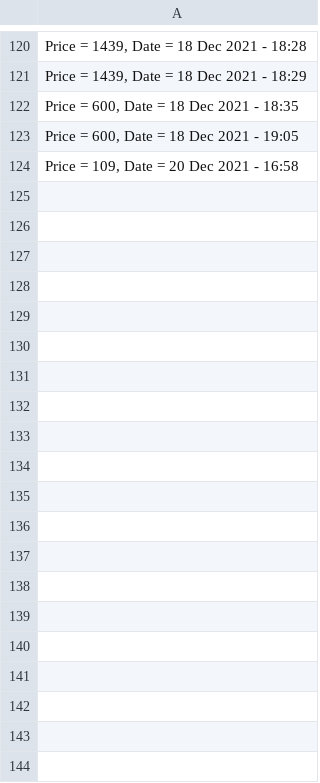
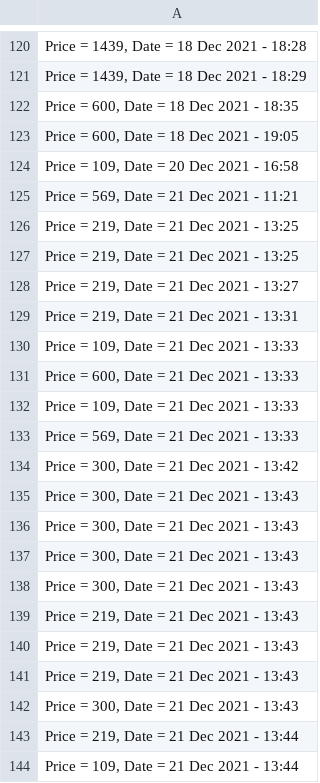
Before and after one commit to Tswagerman/webApp_flask, a CSV file: data/history.csv, drawn as a sheet; only a part is shown, gaps mark what is left out; the diff covers the shown part only.

```diff
--- a/data/history.csv
+++ b/data/history.csv
@@ -124 +124,21 @@
 "Price = 109, Date = 20 Dec 2021 - 16:58"
+"Price = 569, Date = 21 Dec 2021 - 11:21"
+"Price = 219, Date = 21 Dec 2021 - 13:25"
+"Price = 219, Date = 21 Dec 2021 - 13:25"
+"Price = 219, Date = 21 Dec 2021 - 13:27"
+"Price = 219, Date = 21 Dec 2021 - 13:31"
+"Price = 109, Date = 21 Dec 2021 - 13:33"
+"Price = 600, Date = 21 Dec 2021 - 13:33"
+"Price = 109, Date = 21 Dec 2021 - 13:33"
+"Price = 569, Date = 21 Dec 2021 - 13:33"
+"Price = 300, Date = 21 Dec 2021 - 13:42"
+"Price = 300, Date = 21 Dec 2021 - 13:43"
+"Price = 300, Date = 21 Dec 2021 - 13:43"
+"Price = 300, Date = 21 Dec 2021 - 13:43"
+"Price = 300, Date = 21 Dec 2021 - 13:43"
+"Price = 219, Date = 21 Dec 2021 - 13:43"
+"Price = 219, Date = 21 Dec 2021 - 13:43"
+"Price = 219, Date = 21 Dec 2021 - 13:43"
+"Price = 300, Date = 21 Dec 2021 - 13:43"
+"Price = 219, Date = 21 Dec 2021 - 13:44"
+"Price = 109, Date = 21 Dec 2021 - 13:44"
```
Also changed, not shown: 19 added rows elsewhere in this file, data/settings.csv, 7 other files.
